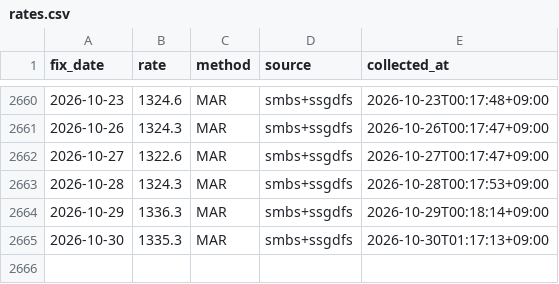
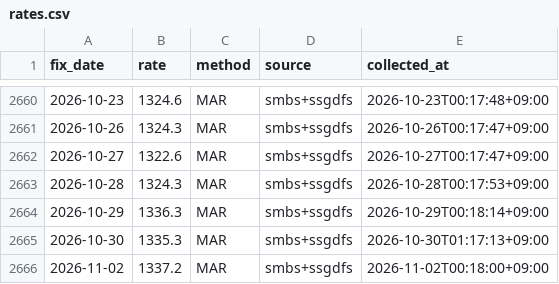
Before and after one commit to jinukkkim/dutyfree-exchange-rate, a CSV file: data/rates.csv, drawn as a sheet; only a part is shown, gaps mark what is left out; the diff names each change by its address in the sheet, - before the commit and + after, or states it on an @@ line.

```diff
--- a/data/rates.csv
+++ b/data/rates.csv
+row 2666: 2026-11-02 | 1337.2 | MAR | smbs+ssgdfs | 2026-11-02T00:18:00+09:00
```
